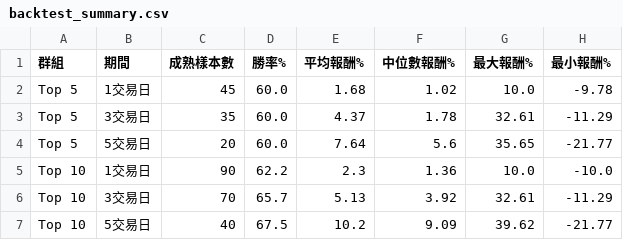
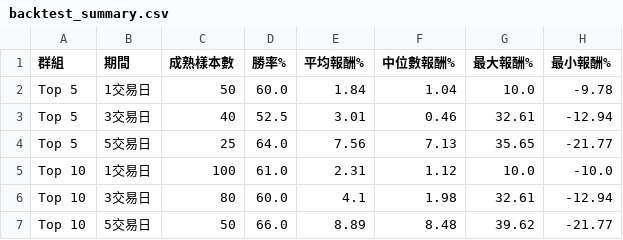
Before and after one commit to eric4xxme-byte/TW_Stock_AI_Scanner_v2_1_cached, a CSV file: data/backtest_summary.csv, drawn as a sheet.

```diff
--- a/data/backtest_summary.csv
+++ b/data/backtest_summary.csv
@@ -1,7 +1,7 @@
 群組,期間,成熟樣本數,勝率%,平均報酬%,中位數報酬%,最大報酬%,最小報酬%
-Top 5,1交易日,45,60.0,1.68,1.02,10.0,-9.78
-Top 5,3交易日,35,60.0,4.37,1.78,32.61,-11.29
-Top 5,5交易日,20,60.0,7.64,5.6,35.65,-21.77
-Top 10,1交易日,90,62.2,2.3,1.36,10.0,-10.0
-Top 10,3交易日,70,65.7,5.13,3.92,32.61,-11.29
-Top 10,5交易日,40,67.5,10.2,9.09,39.62,-21.77
+Top 5,1交易日,50,60.0,1.84,1.04,10.0,-9.78
+Top 5,3交易日,40,52.5,3.01,0.46,32.61,-12.94
+Top 5,5交易日,25,64.0,7.56,7.13,35.65,-21.77
+Top 10,1交易日,100,61.0,2.31,1.12,10.0,-10.0
+Top 10,3交易日,80,60.0,4.1,1.98,32.61,-12.94
+Top 10,5交易日,50,66.0,8.89,8.48,39.62,-21.77
```
Also changed, not shown: data/backtest_trades.csv, data/latest_price_history.csv, 4 other files.
